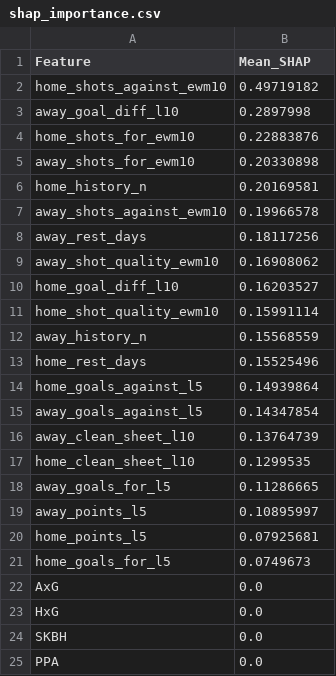
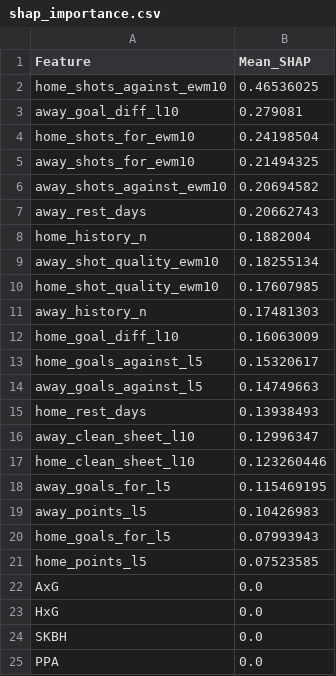
Before and after one commit to gmalbert/netherlands-soccer, a CSV file: precomputed/shap_importance.csv, drawn as a sheet; only a part is shown.

```diff
--- a/precomputed/shap_importance.csv
+++ b/precomputed/shap_importance.csv
@@ -1,22 +1,22 @@
 Feature,Mean_SHAP
-home_shots_against_ewm10,0.49719182
-away_goal_diff_l10,0.2897998
-home_shots_for_ewm10,0.22883876
-away_shots_for_ewm10,0.20330898
-home_history_n,0.20169581
-away_shots_against_ewm10,0.19966578
-away_rest_days,0.18117256
-away_shot_quality_ewm10,0.16908062
-home_goal_diff_l10,0.16203527
-home_shot_quality_ewm10,0.15991114
-away_history_n,0.15568559
-home_rest_days,0.15525496
-home_goals_against_l5,0.14939864
-away_goals_against_l5,0.14347854
-away_clean_sheet_l10,0.13764739
-home_clean_sheet_l10,0.1299535
-away_goals_for_l5,0.11286665
-away_points_l5,0.10895997
-home_points_l5,0.07925681
-home_goals_for_l5,0.0749673
+home_shots_against_ewm10,0.46536025
+away_goal_diff_l10,0.279081
+home_shots_for_ewm10,0.24198504
+away_shots_for_ewm10,0.21494325
+away_shots_against_ewm10,0.20694582
+away_rest_days,0.20662743
+home_history_n,0.1882004
+away_shot_quality_ewm10,0.18255134
+home_shot_quality_ewm10,0.17607985
+away_history_n,0.17481303
+home_goal_diff_l10,0.16063009
+home_goals_against_l5,0.15320617
+away_goals_against_l5,0.14749663
+home_rest_days,0.13938493
+away_clean_sheet_l10,0.12996347
+home_clean_sheet_l10,0.123260446
+away_goals_for_l5,0.115469195
+away_points_l5,0.10426983
+home_goals_for_l5,0.07993943
+home_points_l5,0.07523585
 AxG,0.0
```
Also changed, not shown: data_files/combined_historical_data.csv, data_files/poisson_metrics_history.csv, 25 other files.
